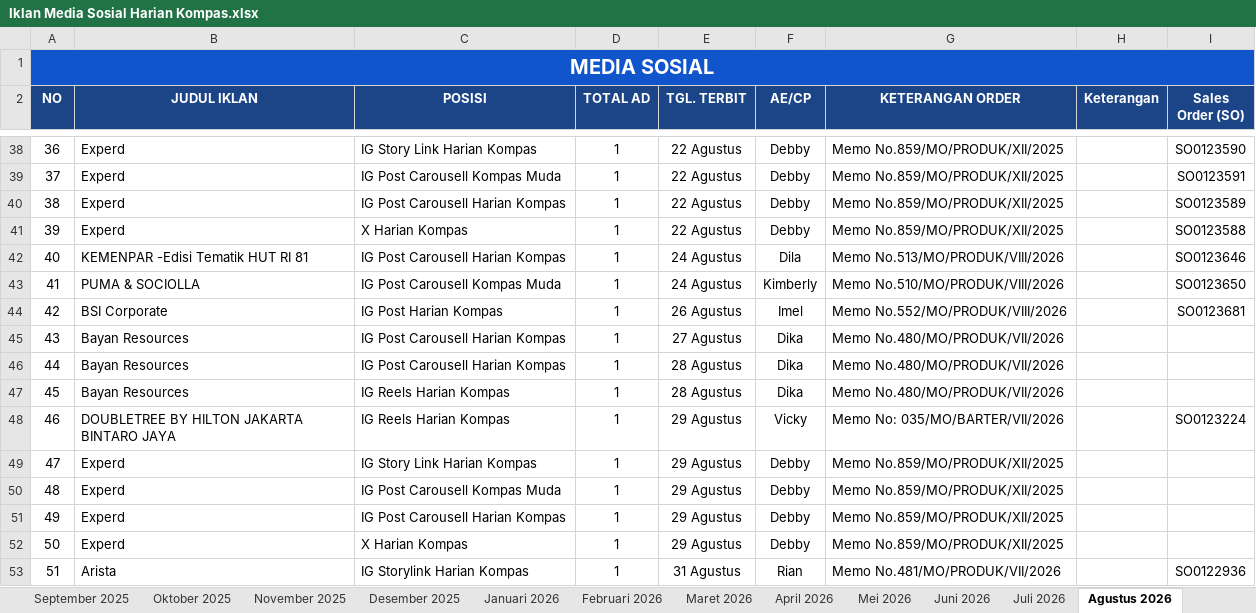
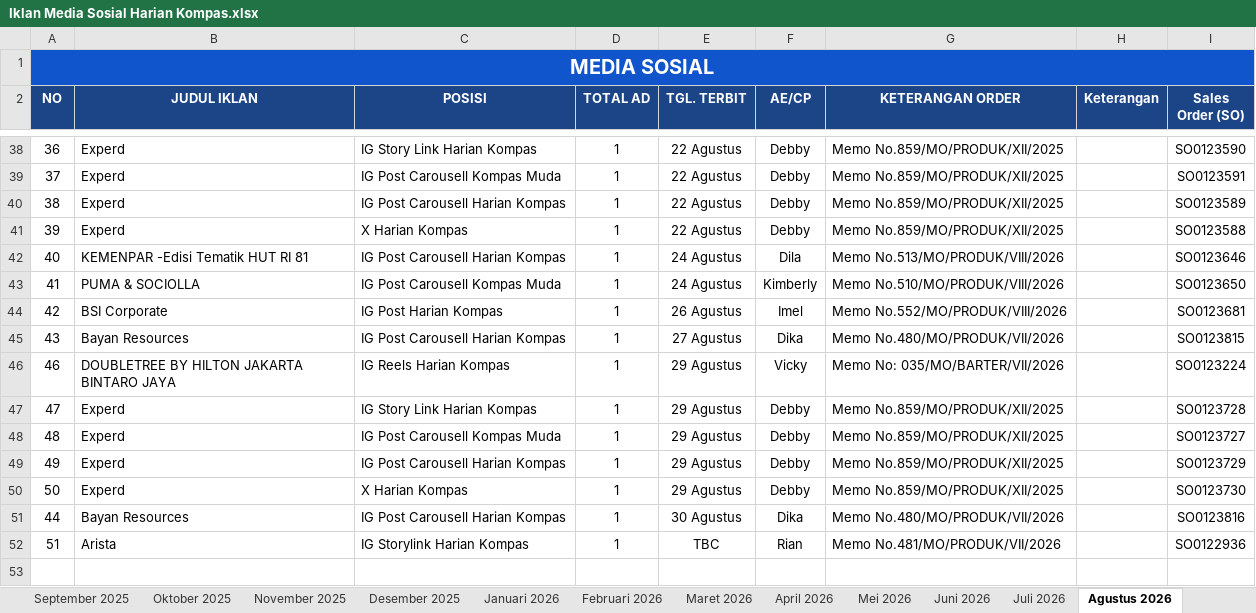
Before and after one commit to tejun219/iklanmedsos.kompas, an Excel workbook: Iklan Media Sosial Harian Kompas.xlsx, sheet Agustus 2026, drawn as a sheet; only a part is shown, gaps mark what is left out; values as stored, in another font and other column widths than the file's, no borders; charts and pictures not drawn; removed rows and columns are numbered as before the commit, all else as after; the diff names each change by its address in the sheet, - before the commit and + after, or states it on an @@ line.

Commit message:
Auto-update outline data: 2026-08-31 18:12:20

```diff
--- a/Iklan Media Sosial Harian Kompas.xlsx (sheet Agustus 2026)
+++ b/Iklan Media Sosial Harian Kompas.xlsx (sheet Agustus 2026)
-I45 (Sales Order (SO)): (empty)
+I45 (Sales Order (SO)): SO0123815
-row 46: 44 | Bayan Resources | IG Post Carousell Harian Kompas | 1 | 28 Agustus | Dika | Memo No.480/MO/PRODUK/VII/2026
-row 47: 45 | Bayan Resources | IG Reels Harian Kompas | 1 | 28 Agustus | Dika | Memo No.480/MO/PRODUK/VII/2026
-I47 (Sales Order (SO)): (empty)
+I47 (Sales Order (SO)): SO0123728
-I48 (Sales Order (SO)): (empty)
+I48 (Sales Order (SO)): SO0123727
-I49 (Sales Order (SO)): (empty)
+I49 (Sales Order (SO)): SO0123729
-I50 (Sales Order (SO)): (empty)
+I50 (Sales Order (SO)): SO0123730
+row 51: 44 | Bayan Resources | IG Post Carousell Harian Kompas | 1 | 30 Agustus | Dika | Memo No.480/MO/PRODUK/VII/2026 |  | SO0123816
-E52 (TGL. TERBIT): 31 Agustus
+E52 (TGL. TERBIT): TBC
```
Also changed, not shown: sheet September 2026, 1 other file.
